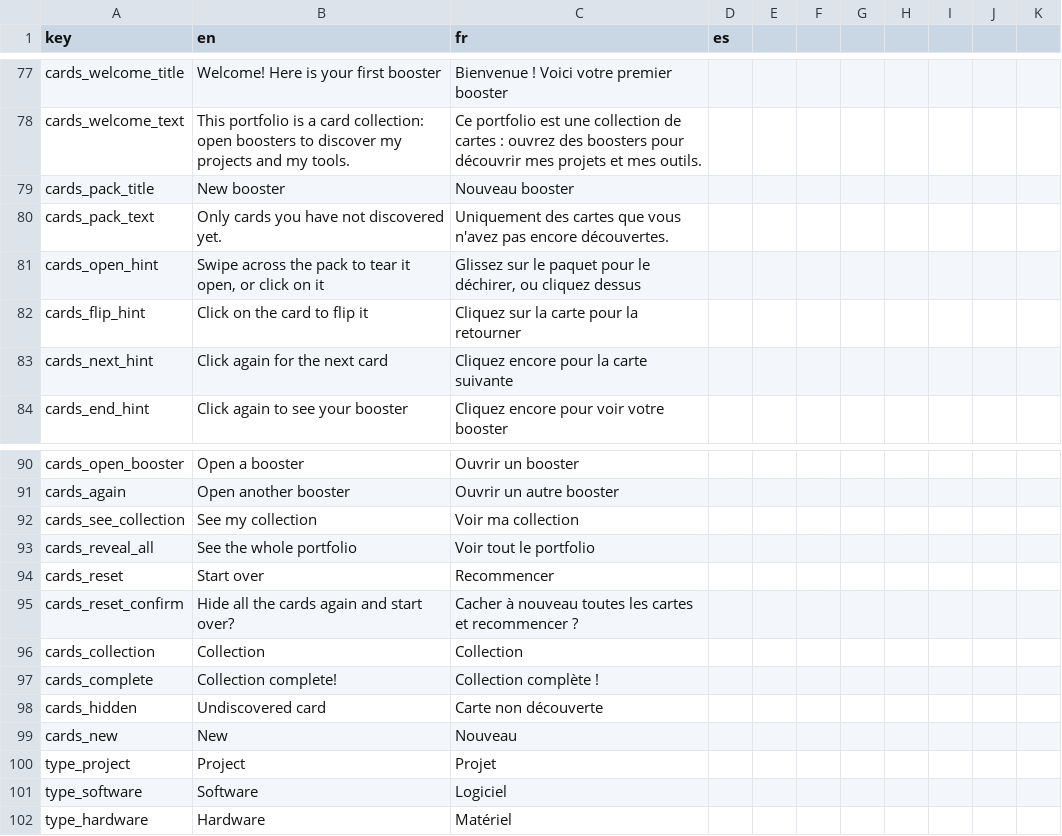
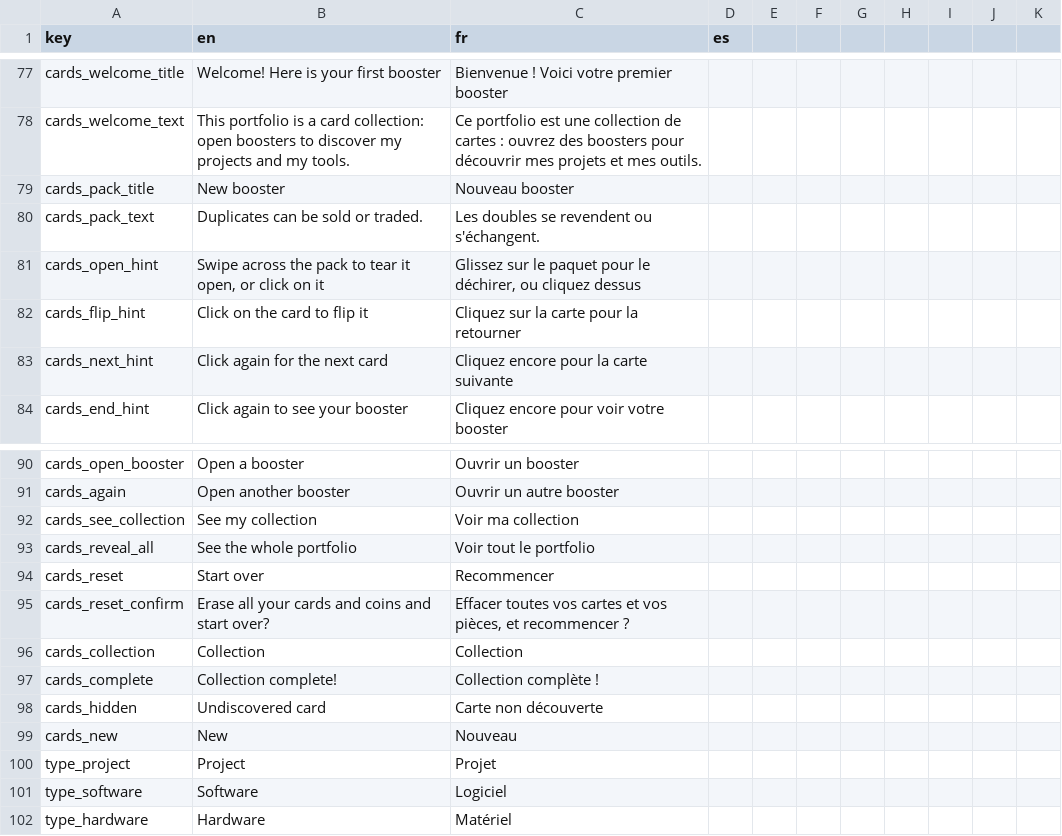
Before and after one commit to DavidTourdotFuentes/davidtourdotfuentes.github.io, a CSV file: translations.csv, drawn as a sheet; only a part is shown, gaps mark what is left out; the diff covers the shown part only.

```diff
--- a/translations.csv
+++ b/translations.csv
@@ -79,3 +79,3 @@ cards_welcome_text,This portfolio is a card collection: open boosters to discove
 cards_pack_title,New booster,Nouveau booster
-cards_pack_text,Only cards you have not discovered yet.,Uniquement des cartes que vous n'avez pas encore découvertes.
+cards_pack_text,Duplicates can be sold or traded.,Les doubles se revendent ou s'échangent.
 cards_open_hint,"Swipe across the pack to tear it open, or click on it","Glissez sur le paquet pour le déchirer, ou cliquez dessus"
@@ -94,3 +94,3 @@ cards_reveal_all,See the whole portfolio,Voir tout le portfolio
 cards_reset,Start over,Recommencer
-cards_reset_confirm,Hide all the cards again and start over?,Cacher à nouveau toutes les cartes et recommencer ?
+cards_reset_confirm,Erase all your cards and coins and start over?,"Effacer toutes vos cartes et vos pièces, et recommencer ?"
 cards_collection,Collection,Collection
```
Also changed, not shown: 61 added rows elsewhere in this file, 11 other files.
